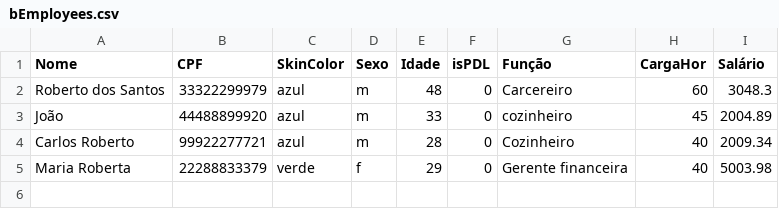
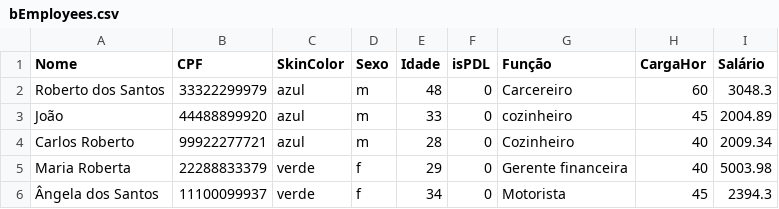
Before and after one commit to Josea4848/Sistema-Presidiario, a CSV file: DataBase/bEmployees.csv, drawn as a sheet; the diff names each change by its address in the sheet, - before the commit and + after, or states it on an @@ line.

```diff
--- a/DataBase/bEmployees.csv
+++ b/DataBase/bEmployees.csv
+row 6: Ângela dos Santos | 11100099937 | verde | f | 34 | 0 | Motorista | 45 | 2394.3
```
Also changed, not shown: 2 other files.
